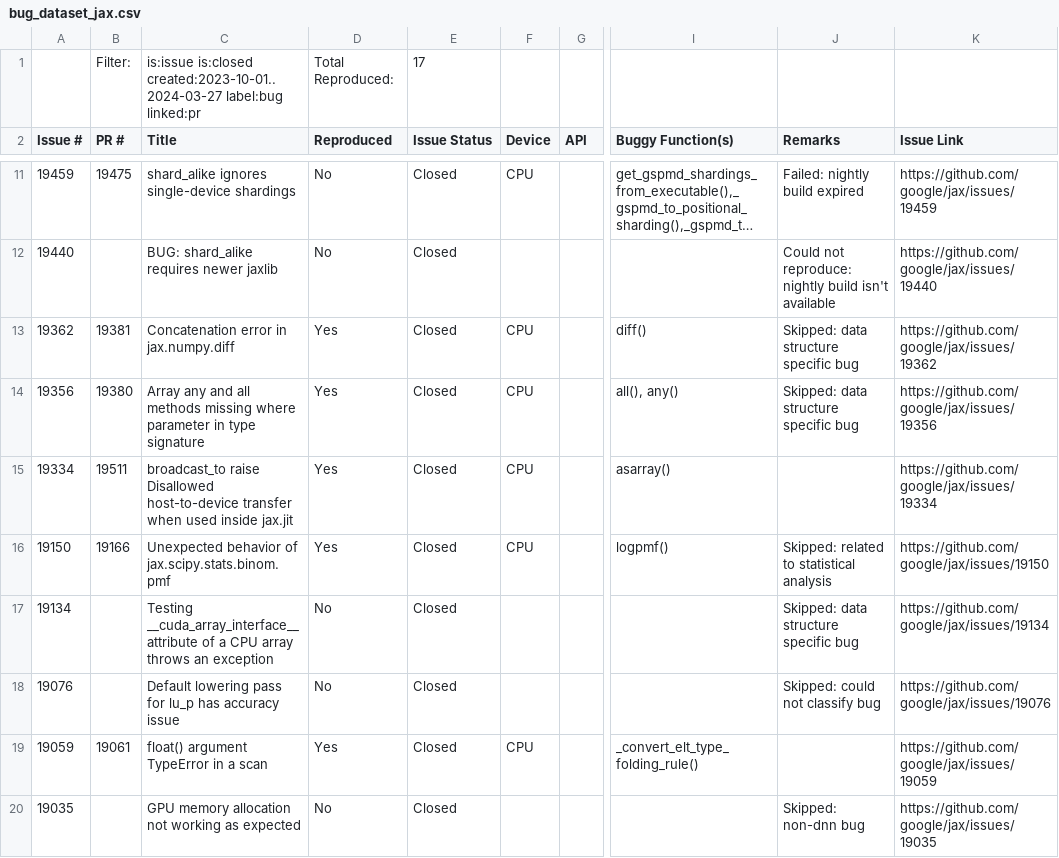
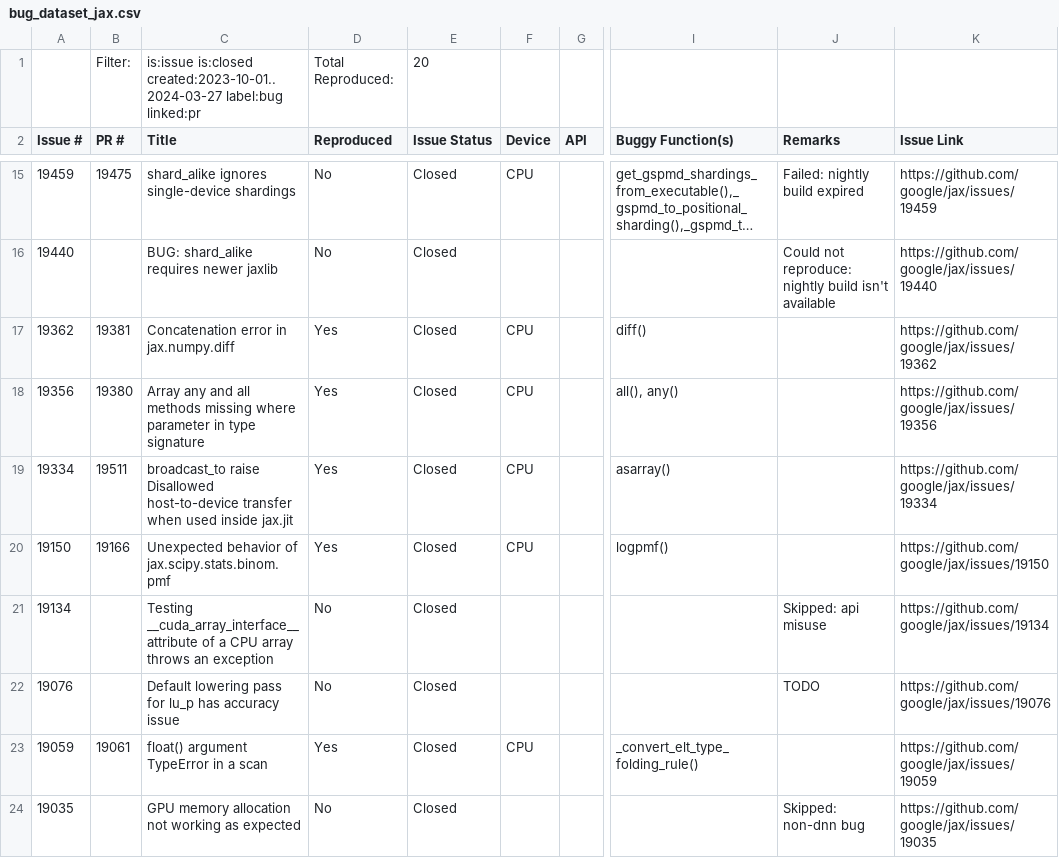
Before and after one commit to ncsu-swat/bugsindlls, a CSV file: bug_dataset_jax.csv, drawn as a sheet; only a part is shown, gaps mark what is left out; long unchanged cells end in …; addresses are those after the commit; the diff covers the shown part only; the diff names each change by its address in the sheet, - before the commit and + after, or states it on an @@ line.

```diff
--- a/bug_dataset_jax.csv
+++ b/bug_dataset_jax.csv
-E1 (Issue Status): 17
+E1 (Issue Status): 20
-J17:J18 (Remarks): Skipped: data structure specific bug
+J17:J18 (Remarks): (empty)
-J20 (Remarks): Skipped: related to statistical analysis
+J20 (Remarks): (empty)
-J21 (Remarks): Skipped: data structure specific bug
+J21 (Remarks): Skipped: api misuse
-J22 (Remarks): Skipped: could not classify bug
+J22 (Remarks): TODO
```
Also changed, not shown: 6 added rows, 1 moved row and 20 edited cells elsewhere in this file, bug_dataset_pytorch.csv, bug_dataset_tensorflow.csv.
